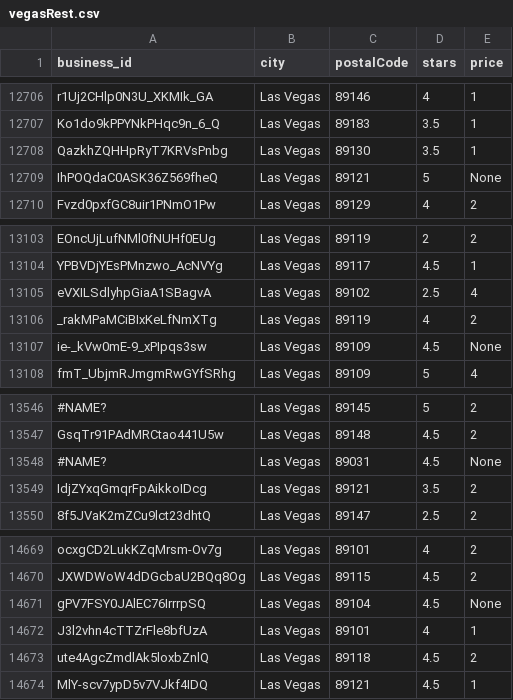
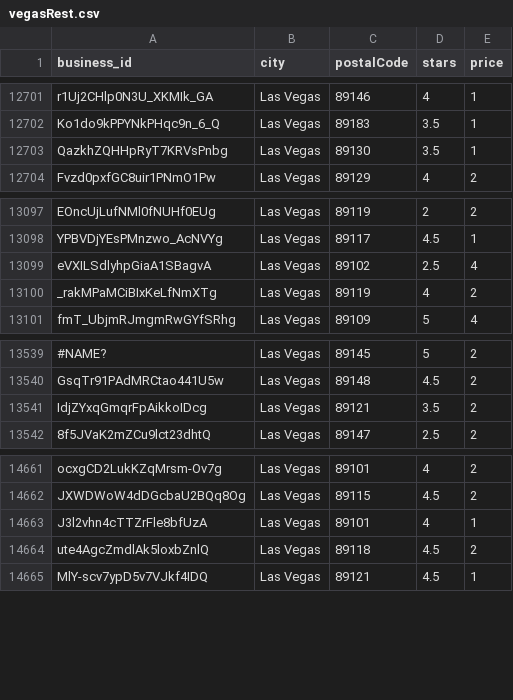
Before and after one commit to frances-ibe/hfycse160, a CSV file: vegasRest.csv, drawn as a sheet; only a part is shown, gaps mark what is left out; the diff covers the shown part only; the diff names each change by its address in the sheet, - before the commit and + after, or states it on an @@ line.

Commit message:
Remove more nones

```diff
--- a/vegasRest.csv
+++ b/vegasRest.csv
-row 12709: IhPOQdaC0ASK36Z569fheQ | Las Vegas | 89121 | 5 | None
-row 13107: ie-_kVw0mE-9_xPIpqs3sw | Las Vegas | 89109 | 4.5 | None
-row 13548: #NAME? | Las Vegas | 89031 | 4.5 | None
-row 14671: gPV7FSY0JAlEC76IrrrpSQ | Las Vegas | 89104 | 4.5 | None
```
Also changed, not shown: 5 removed rows elsewhere in this file.
